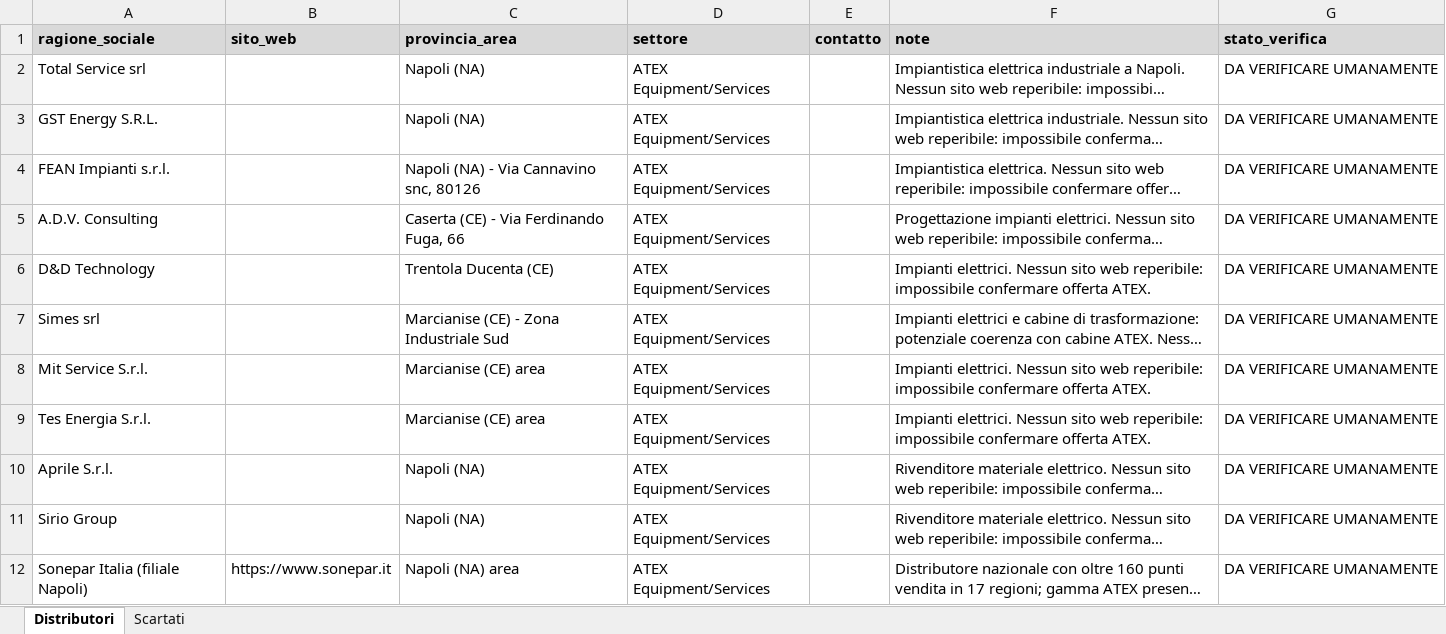
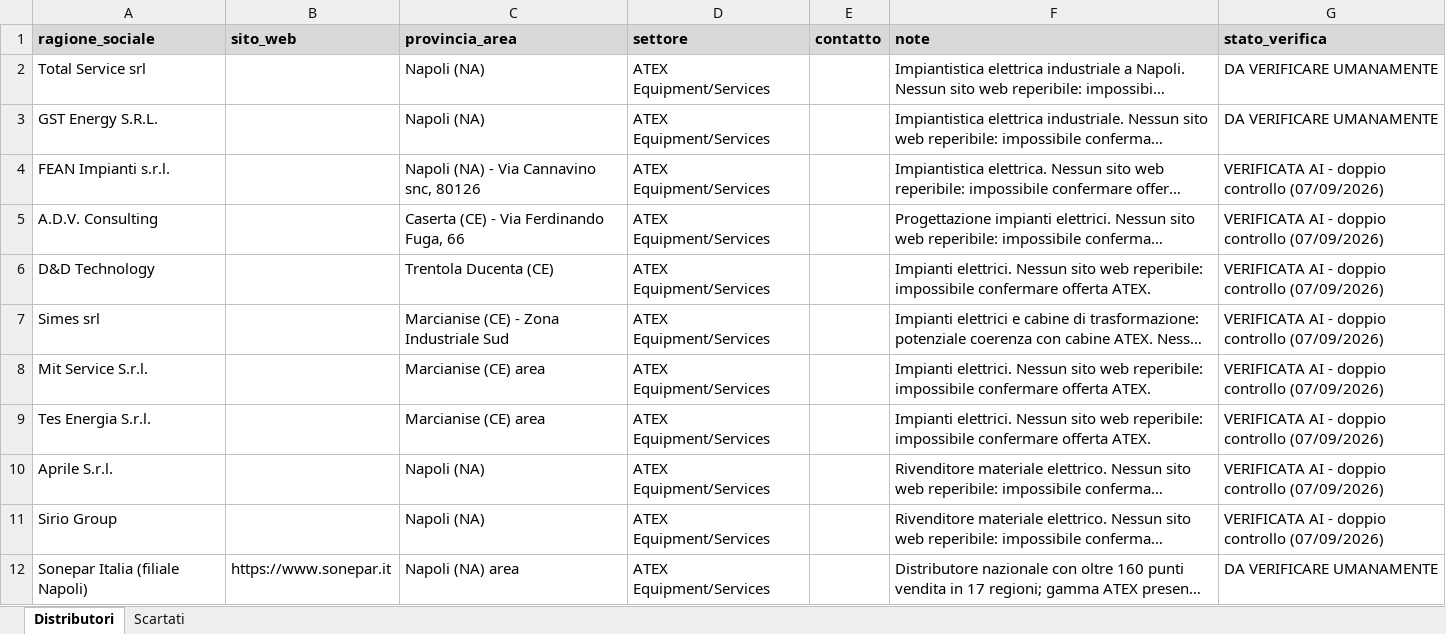
Before and after one commit to rarmentaro1204/routinedupuy, an Excel workbook: output/2026-09-03_09_Italia_Campania_ATEX_Equipment-Services.xlsx, sheet Distributori, drawn as a sheet; long unchanged cells end in …; values as stored, in another font and other column widths than the file's, no borders; the diff names each change by its address in the sheet, - before the commit and + after, or states it on an @@ line.

```diff
--- a/output/2026-09-03_09_Italia_Campania_ATEX_Equipment-Services.xlsx (sheet Distributori)
+++ b/output/2026-09-03_09_Italia_Campania_ATEX_Equipment-Services.xlsx (sheet Distributori)
-G4:G11 (stato_verifica): DA VERIFICARE UMANAMENTE
+G4:G11 (stato_verifica): VERIFICATA AI - doppio controllo (07/09/2026)
```
Also changed, not shown: output/2026-09-03_20_Italia_Basilicata_Utensilerie_e_Macchine_Utensili.xlsx, output/2026-09-05_12_Italia_Sicilia_Depolverazione_Trattamento_aria.xlsx, 3 other files.
